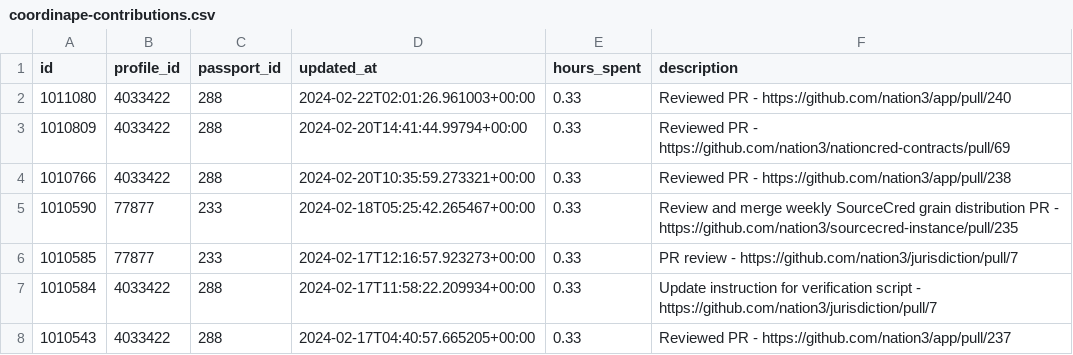
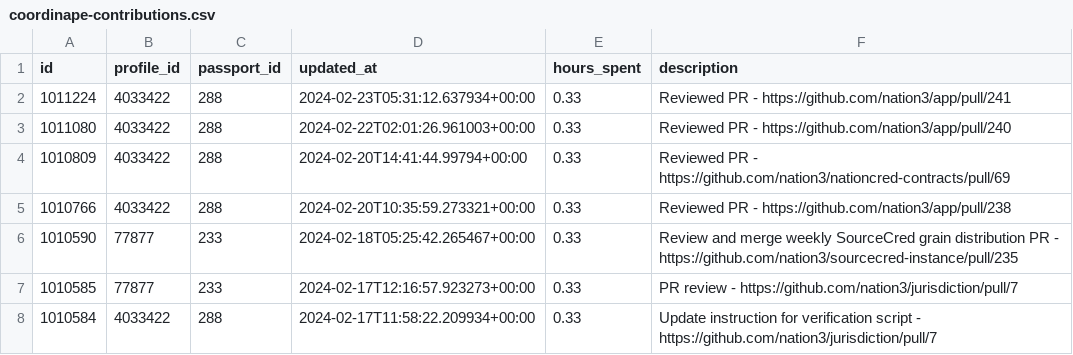
Before and after one commit to nation3/citizen-rewards, a CSV file: development-guild/contributions/coordinape-contributions.csv, drawn as a sheet; only a part is shown; the shorter side is filled out with more unchanged rows.

Commit message:
🧙 development guild - fetch coordinape contributions

```diff
--- a/development-guild/contributions/coordinape-contributions.csv
+++ b/development-guild/contributions/coordinape-contributions.csv
@@ -1,2 +1,3 @@
 id,profile_id,passport_id,updated_at,hours_spent,description
+1011224,4033422,288,2024-02-23T05:31:12.637934+00:00,0.33,Reviewed PR - https://github.com/nation3/app/pull/241
 1011080,4033422,288,2024-02-22T02:01:26.961003+00:00,0.33,Reviewed PR - https://github.com/nation3/app/pull/240
```
